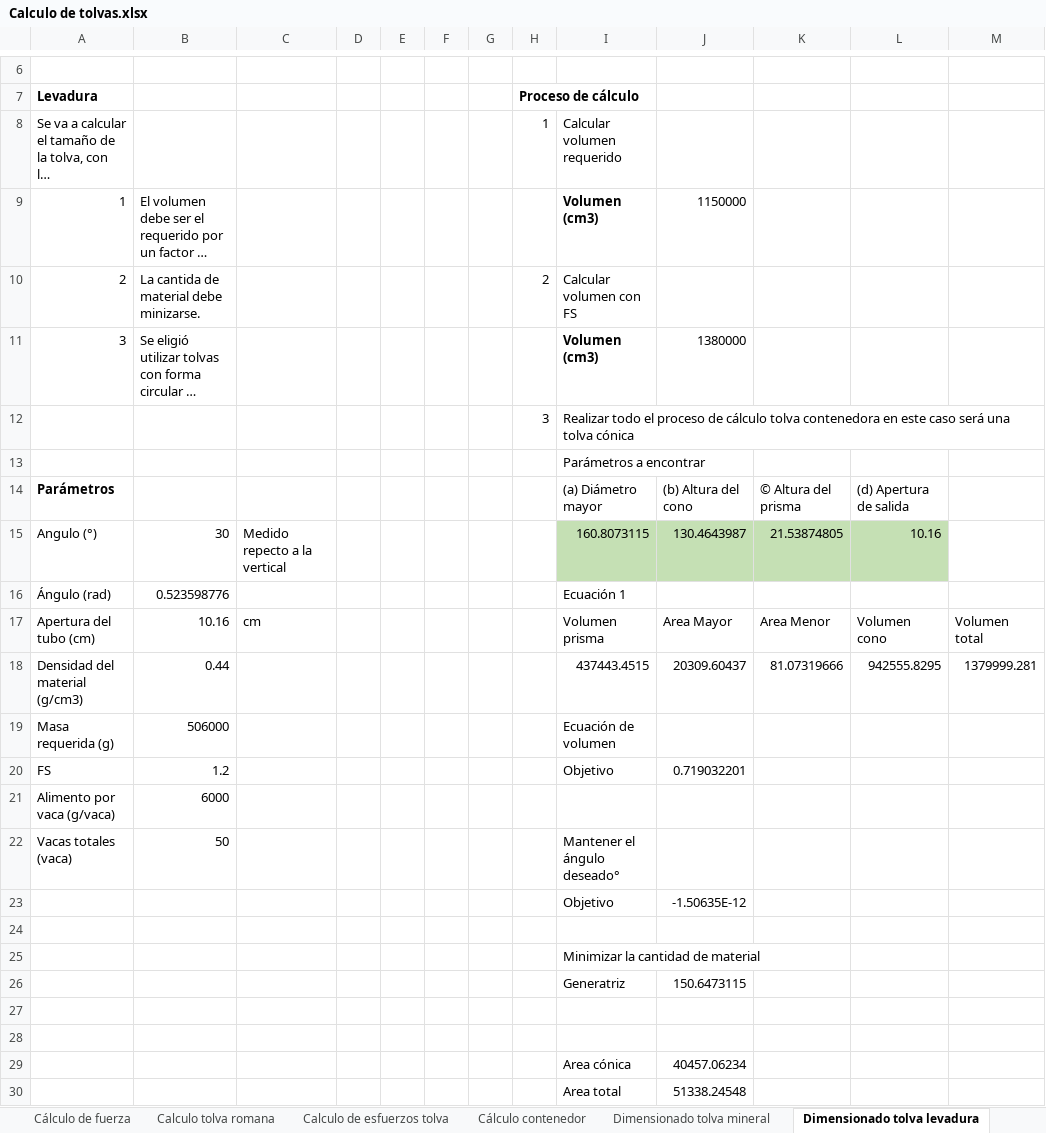
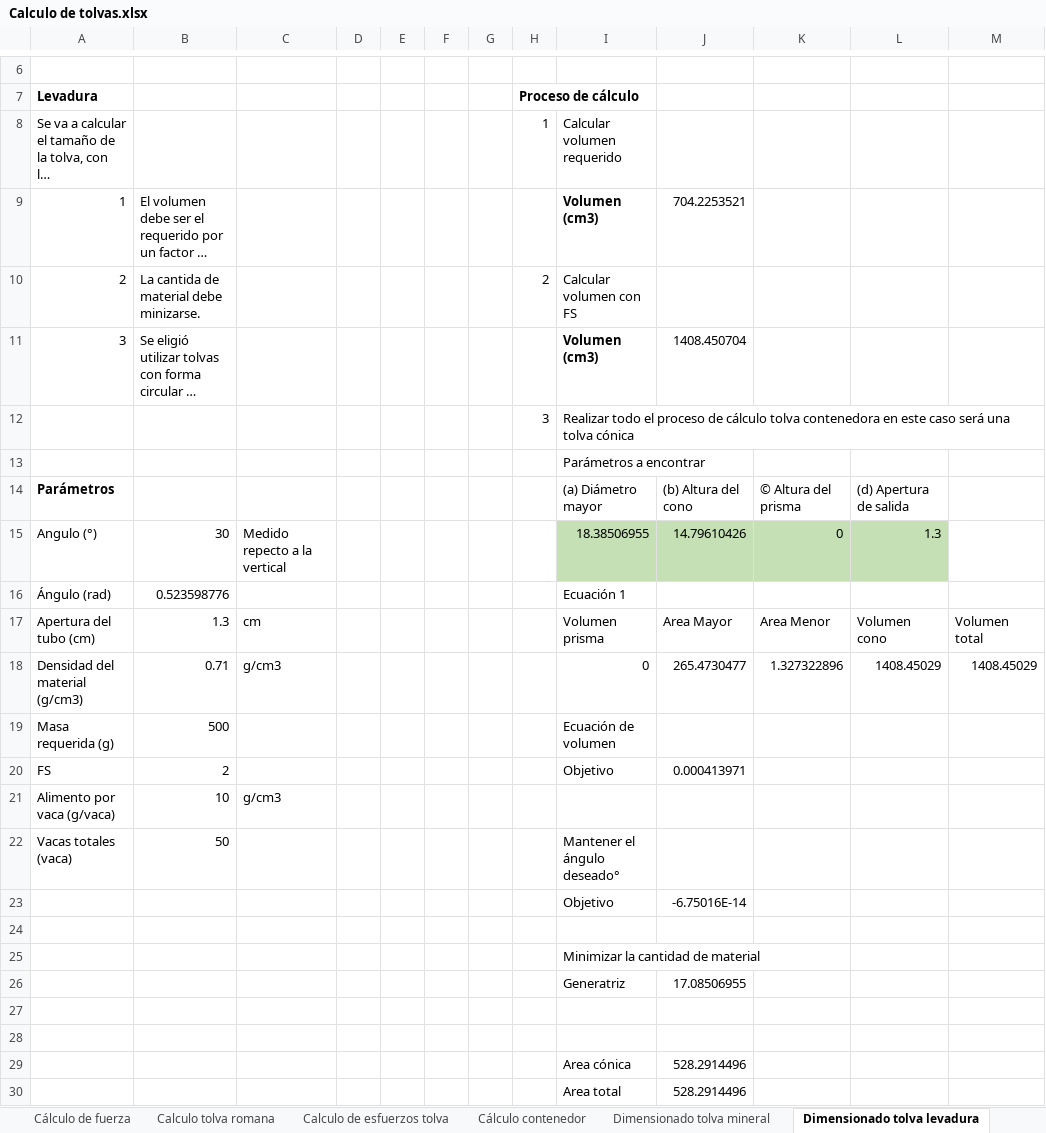
Before and after one commit to steveamena/Graduacion, an Excel workbook: Solución/Diseño Mecánico/Esclusas/Calculo de tolvas.xlsx, sheet Dimensionado tolva levadura, drawn as a sheet; only a part is shown, gaps mark what is left out; long unchanged cells end in …; values as stored, in another font and other column widths than the file's, no borders; charts and pictures not drawn; removed rows and columns are numbered as before the commit, all else as after; the diff names each change by its address in the sheet, - before the commit and + after, or states it on an @@ line.

```diff
--- a/Solución/Diseño Mecánico/Esclusas/Calculo de tolvas.xlsx (sheet Dimensionado tolva levadura)
+++ b/Solución/Diseño Mecánico/Esclusas/Calculo de tolvas.xlsx (sheet Dimensionado tolva levadura)
-J9: 1150000
+J9: 704.2253521
-J11: 1380000
+J11: 1408.450704
-I15: 160.8073115
+I15: 18.38506955
-J15: 130.4643987
+J15: 14.79610426
-K15: 21.53874805
+K15: 0
-L15: 10.16
+L15: 1.3
-B17: 10.16
+B17: 1.3
-row 18: Densidad del material (g/cm3) | 0.44 |  |  |  |  |  |  | 437443.4515 | 20309.60437 | 81.07319666 | 942555.8295 | 1379999.281
+row 18: Densidad del material (g/cm3) | 0.71 | g/cm3 |  |  |  |  |  | 0 | 265.4730477 | 1.327322896 | 1408.45029 | 1408.45029
-B19: 506000
+B19: 500
-B20: 1.2
+B20: 2
-J20: 0.719032201
+J20: 0.000413971
-B21: 6000
+B21: 10
-C21: (empty)
+C21: g/cm3
-J23: -1.50635E-12
+J23: -6.75016E-14
-J26: 150.6473115
+J26: 17.08506955
-J29: 40457.06234
+J29: 528.2914496
-J30: 51338.24548
+J30: 528.2914496
```
Also changed, not shown: sheet Dimensionado tolva mineral, 32 other files.
